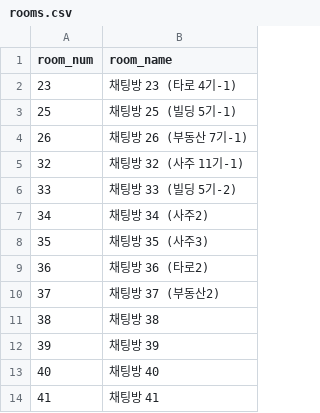
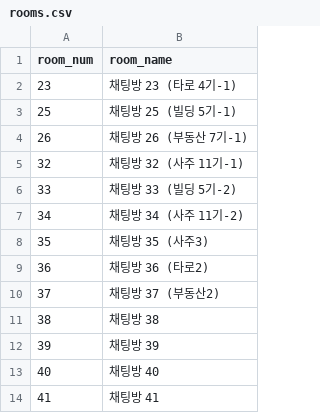
Before and after one commit to QB-CHOI/QB-CHOI-gp-funnel-v2, a CSV file: data/rooms.csv, drawn as a sheet.

Commit message:
채팅방 34 추가/수정

```diff
--- a/data/rooms.csv
+++ b/data/rooms.csv
@@ -6,3 +6,3 @@ room_num,room_name
 33,채팅방 33 (빌딩 5기-2)
-34,채팅방 34 (사주2)
+34,채팅방 34 (사주 11기-2)
 35,채팅방 35 (사주3)
```
